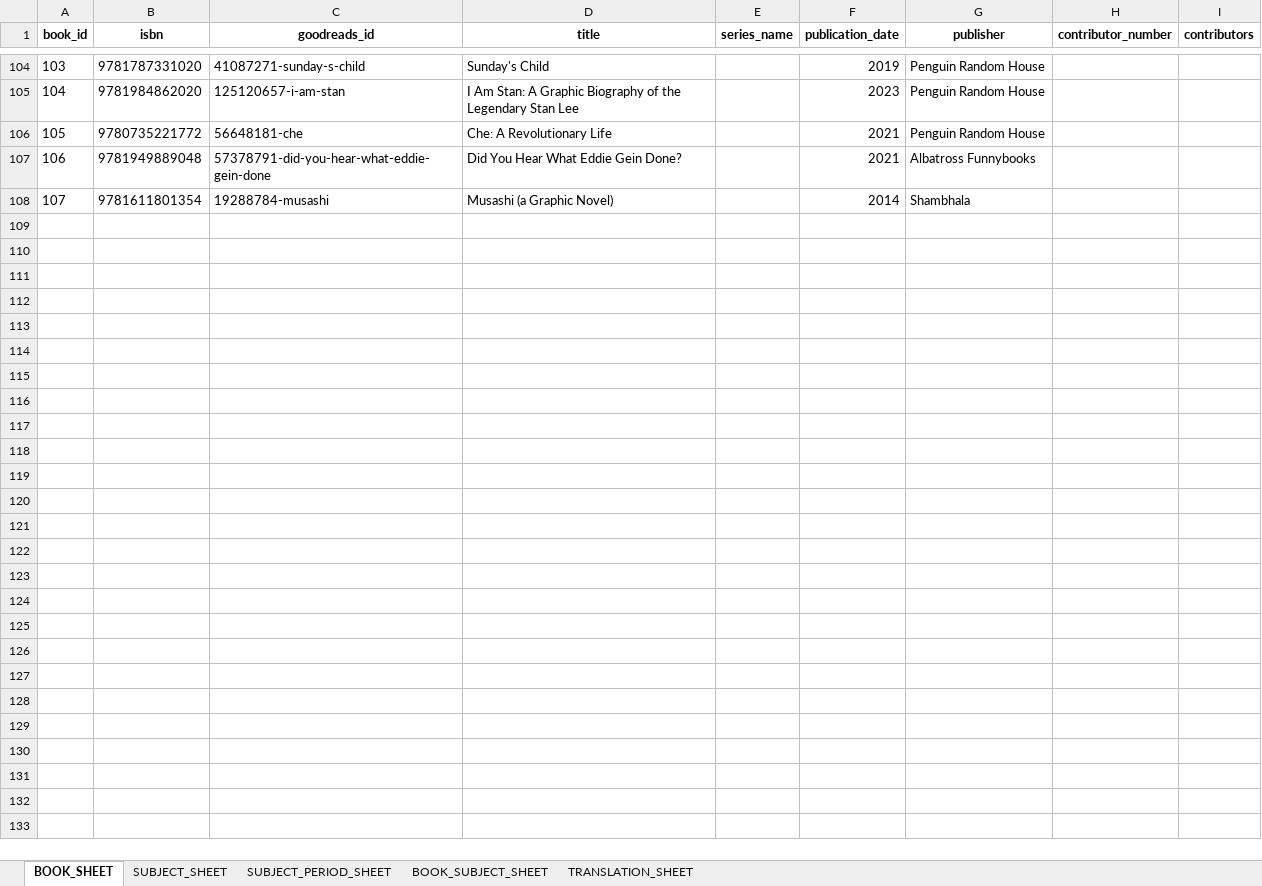
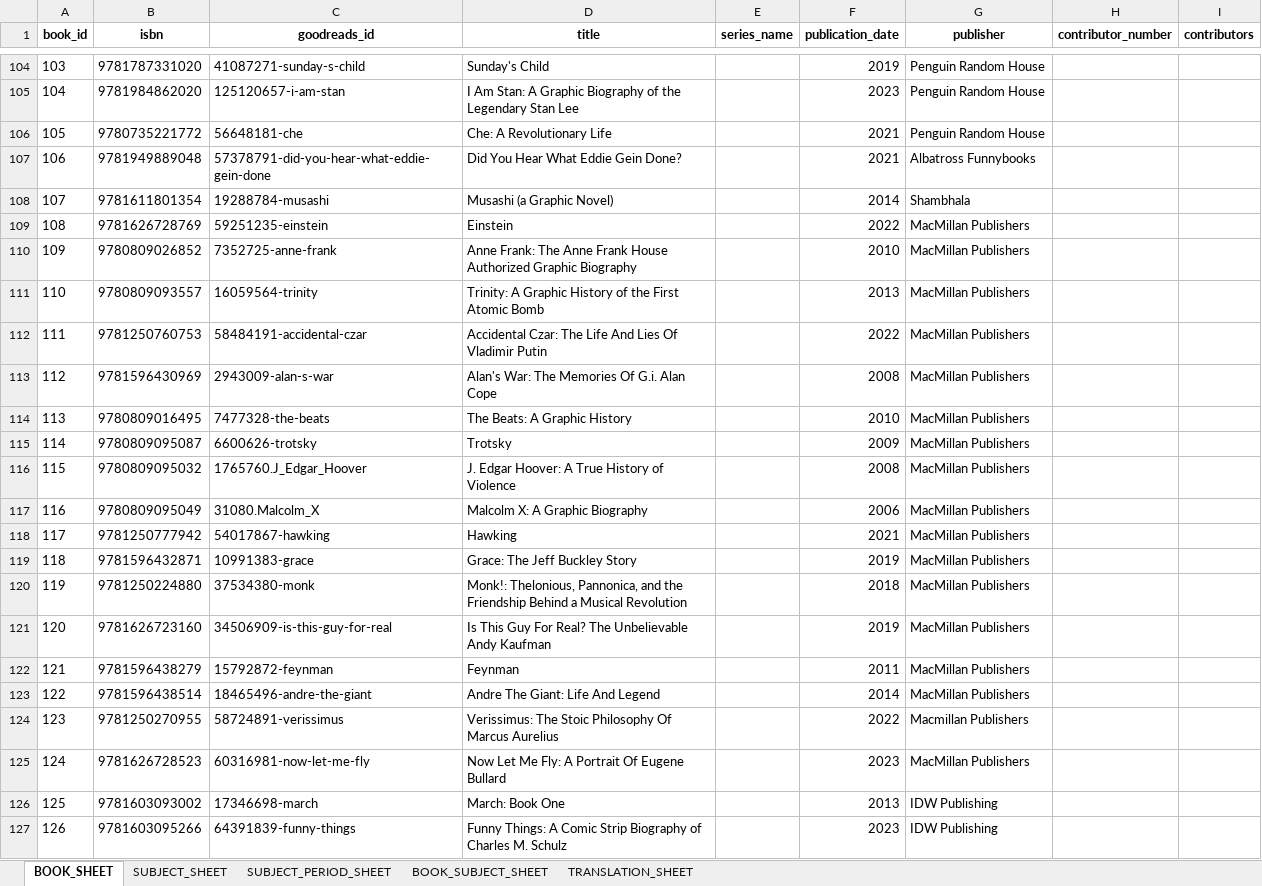
Before and after one commit to OdessyLiu/Modernist_Remediation, an Excel workbook: Data/Goodreads_Comics_Data/Data_Files/Masterdata_ongoing.xlsx, sheet BOOK_SHEET, drawn as a sheet; only a part is shown, gaps mark what is left out; values as stored, in another font and other column widths than the file's, no borders; the diff covers the shown part only; the diff names each change by its address in the sheet, - before the commit and + after, or states it on an @@ line.

```diff
--- a/Data/Goodreads_Comics_Data/Data_Files/Masterdata_ongoing.xlsx (sheet BOOK_SHEET)
+++ b/Data/Goodreads_Comics_Data/Data_Files/Masterdata_ongoing.xlsx (sheet BOOK_SHEET)
+row 109: 108 | 9781626728769 | 59251235-einstein | Einstein |  | 2022 | MacMillan Publishers
+row 110: 109 | 9780809026852 | 7352725-anne-frank | Anne Frank: The Anne Frank House Authorized Graphic Biography |  | 2010 | MacMillan Publishers
+row 111: 110 | 9780809093557 | 16059564-trinity | Trinity: A Graphic History of the First Atomic Bomb |  | 2013 | MacMillan Publishers
+row 112: 111 | 9781250760753 | 58484191-accidental-czar | Accidental Czar: The Life And Lies Of Vladimir Putin |  | 2022 | MacMillan Publishers
+row 113: 112 | 9781596430969 | 2943009-alan-s-war | Alan's War: The Memories Of G.i. Alan Cope |  | 2008 | MacMillan Publishers
+row 114: 113 | 9780809016495 | 7477328-the-beats | The Beats: A Graphic History |  | 2010 | MacMillan Publishers
+row 115: 114 | 9780809095087 | 6600626-trotsky | Trotsky |  | 2009 | MacMillan Publishers
+row 116: 115 | 9780809095032 | 1765760.J_Edgar_Hoover | J. Edgar Hoover: A True History of Violence |  | 2008 | MacMillan Publishers
+row 117: 116 | 9780809095049 | 31080.Malcolm_X | Malcolm X: A Graphic Biography |  | 2006 | MacMillan Publishers
+row 118: 117 | 9781250777942 | 54017867-hawking | Hawking |  | 2021 | MacMillan Publishers
+row 119: 118 | 9781596432871 | 10991383-grace | Grace: The Jeff Buckley Story |  | 2019 | MacMillan Publishers
+row 120: 119 | 9781250224880 | 37534380-monk | Monk!: Thelonious, Pannonica, and the Friendship Behind a Musical Revolution |  | 2018 | MacMillan Publishers
+row 121: 120 | 9781626723160 | 34506909-is-this-guy-for-real | Is This Guy For Real? The Unbelievable Andy Kaufman |  | 2019 | MacMillan Publishers
+row 122: 121 | 9781596438279 | 15792872-feynman | Feynman |  | 2011 | MacMillan Publishers
+row 123: 122 | 9781596438514 | 18465496-andre-the-giant | Andre The Giant: Life And Legend |  | 2014 | MacMillan Publishers
+row 124: 123 | 9781250270955 | 58724891-verissimus | Verissimus: The Stoic Philosophy Of Marcus Aurelius |  | 2022 | Macmillan Publishers
+row 125: 124 | 9781626728523 | 60316981-now-let-me-fly | Now Let Me Fly: A Portrait Of Eugene Bullard |  | 2023 | MacMillan Publishers
+row 126: 125 | 9781603093002 | 17346698-march | March: Book One |  | 2013 | IDW Publishing
+row 127: 126 | 9781603095266 | 64391839-funny-things | Funny Things: A Comic Strip Biography of Charles M. Schulz |  | 2023 | IDW Publishing
```
Also changed, not shown: 103 added rows elsewhere in this sheet, 6 other files.
